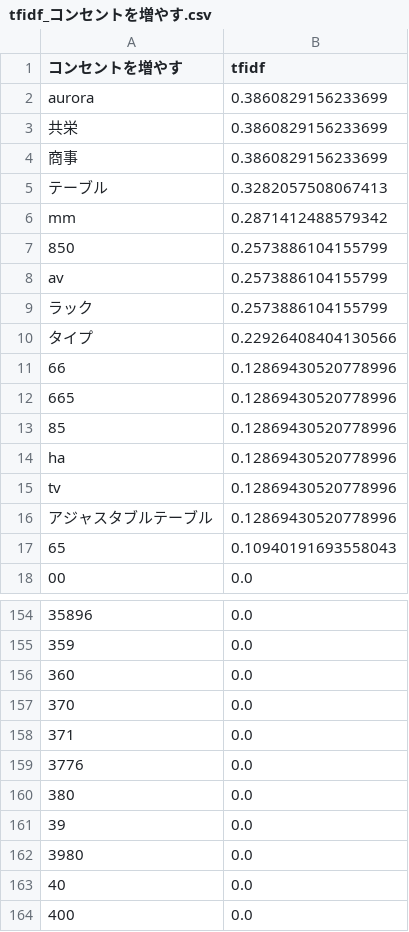
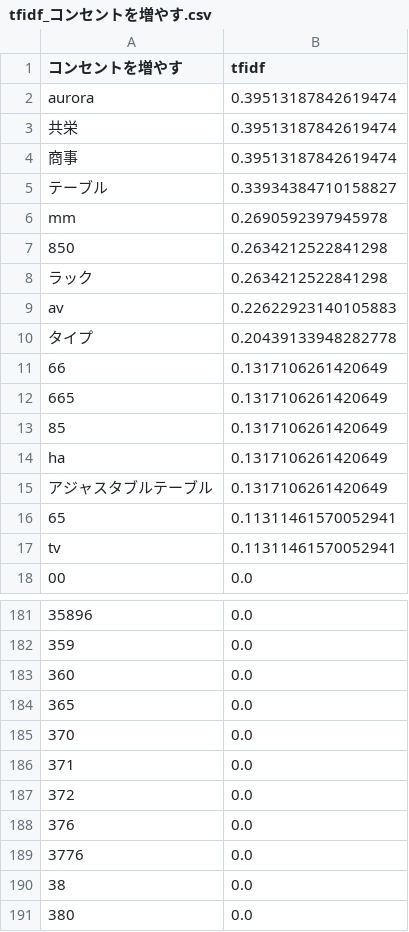
Before and after one commit to Kyohei-Prj/EC_Analysis, a CSV file: data/tfidf/rakuten_name_tfidf/tfidf_コンセントを増やす.csv, drawn as a sheet; only a part is shown, gaps mark what is left out; the shorter side is filled out with more unchanged rows; the diff covers the shown part only.

```diff
--- a/data/tfidf/rakuten_name_tfidf/tfidf_コンセントを増やす.csv
+++ b/data/tfidf/rakuten_name_tfidf/tfidf_コンセントを増やす.csv
@@ -1,18 +1,18 @@
 コンセントを増やす,tfidf
-aurora,0.3860829156233699
-共栄,0.3860829156233699
-商事,0.3860829156233699
-テーブル,0.3282057508067413
-mm,0.2871412488579342
-850,0.2573886104155799
-av,0.2573886104155799
-ラック,0.2573886104155799
-タイプ,0.22926408404130566
-66,0.12869430520778996
-665,0.12869430520778996
-85,0.12869430520778996
-ha,0.12869430520778996
-tv,0.12869430520778996
-アジャスタブルテーブル,0.12869430520778996
-65,0.10940191693558043
+aurora,0.39513187842619474
+共栄,0.39513187842619474
+商事,0.39513187842619474
+テーブル,0.33934384710158827
+mm,0.2690592397945978
+850,0.2634212522841298
+ラック,0.2634212522841298
+av,0.22622923140105883
+タイプ,0.20439133948282778
+66,0.1317106261420649
+665,0.1317106261420649
+85,0.1317106261420649
+ha,0.1317106261420649
+アジャスタブルテーブル,0.1317106261420649
+65,0.11311461570052941
+tv,0.11311461570052941
 00,0.0
@@ -156,5 +183,9 @@ tv,0.12869430520778996
 360,0.0
+365,0.0
 370,0.0
 371,0.0
+372,0.0
+376,0.0
 3776,0.0
+38,0.0
 380,0.0
```
Also changed, not shown: 27 added rows, 31 removed rows and 1 edited cell elsewhere in this file, data/tfidf/amazon_name_tfidf/tfidf_スマートフォン.csv, data/tfidf/amazon_review_tfidf/tfidf_クレンジング.csv, 26 other files.
